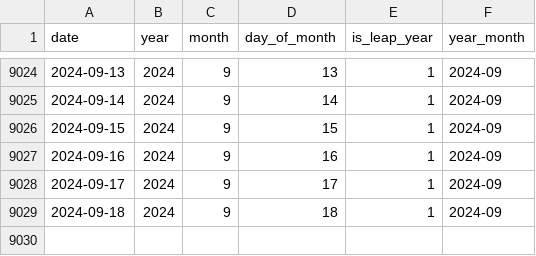
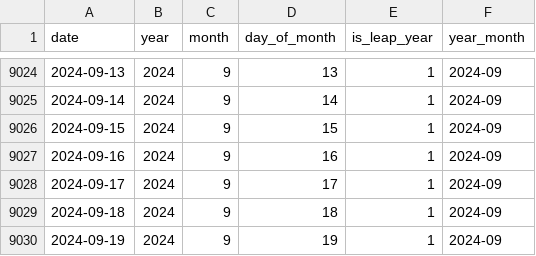
Before and after one commit to flowbytedev/data, a CSV file: date/calendar/calendar.csv, drawn as a sheet; only a part is shown, gaps mark what is left out; the diff names each change by its address in the sheet, - before the commit and + after, or states it on an @@ line.

Commit message:
data: update calendar dataset

```diff
--- a/date/calendar/calendar.csv
+++ b/date/calendar/calendar.csv
+row 9030: 2024-09-19 | 2024 | 9 | 19 | 1 | 2024-09
```
